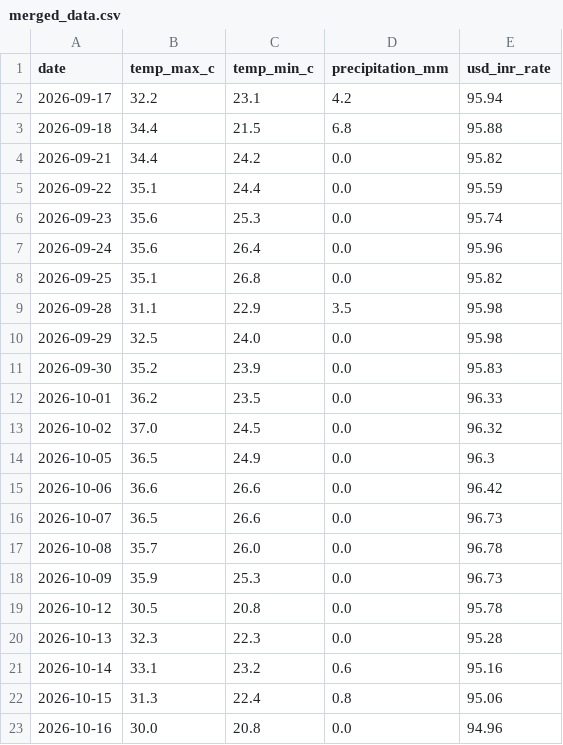
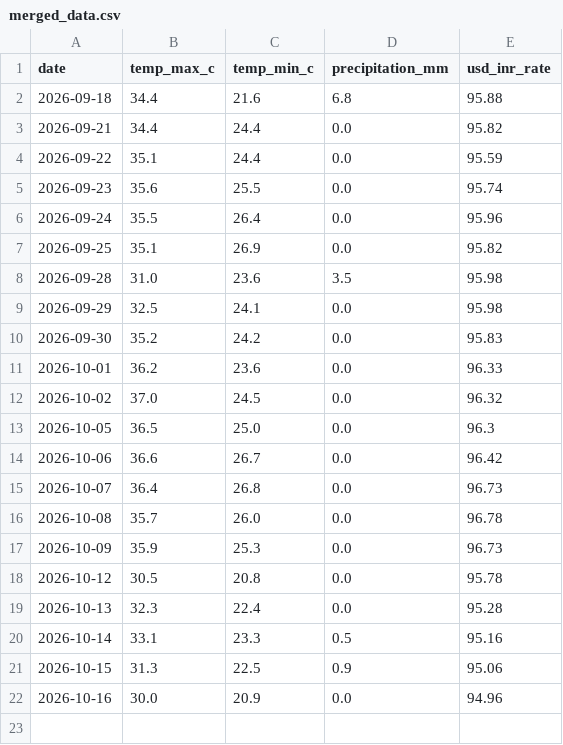
Before and after one commit to amanya-ahuja/data-pipeline, a CSV file: data/merged_data.csv, drawn as a sheet.

```diff
--- a/data/merged_data.csv
+++ b/data/merged_data.csv
@@ -1,17 +1,16 @@
 date,temp_max_c,temp_min_c,precipitation_mm,usd_inr_rate
-2026-09-17,32.2,23.1,4.2,95.94
-2026-09-18,34.4,21.5,6.8,95.88
-2026-09-21,34.4,24.2,0.0,95.82
+2026-09-18,34.4,21.6,6.8,95.88
+2026-09-21,34.4,24.4,0.0,95.82
 2026-09-22,35.1,24.4,0.0,95.59
-2026-09-23,35.6,25.3,0.0,95.74
-2026-09-24,35.6,26.4,0.0,95.96
-2026-09-25,35.1,26.8,0.0,95.82
-2026-09-28,31.1,22.9,3.5,95.98
-2026-09-29,32.5,24.0,0.0,95.98
-2026-09-30,35.2,23.9,0.0,95.83
-2026-10-01,36.2,23.5,0.0,96.33
+2026-09-23,35.6,25.5,0.0,95.74
+2026-09-24,35.5,26.4,0.0,95.96
+2026-09-25,35.1,26.9,0.0,95.82
+2026-09-28,31.0,23.6,3.5,95.98
+2026-09-29,32.5,24.1,0.0,95.98
+2026-09-30,35.2,24.2,0.0,95.83
+2026-10-01,36.2,23.6,0.0,96.33
 2026-10-02,37.0,24.5,0.0,96.32
-2026-10-05,36.5,24.9,0.0,96.3
-2026-10-06,36.6,26.6,0.0,96.42
-2026-10-07,36.5,26.6,0.0,96.73
+2026-10-05,36.5,25.0,0.0,96.3
+2026-10-06,36.6,26.7,0.0,96.42
+2026-10-07,36.4,26.8,0.0,96.73
 2026-10-08,35.7,26.0,0.0,96.78
@@ -19,5 +18,5 @@ date,temp_max_c,temp_min_c,precipitation_mm,usd_inr_rate
 2026-10-12,30.5,20.8,0.0,95.78
-2026-10-13,32.3,22.3,0.0,95.28
-2026-10-14,33.1,23.2,0.6,95.16
-2026-10-15,31.3,22.4,0.8,95.06
-2026-10-16,30.0,20.8,0.0,94.96
+2026-10-13,32.3,22.4,0.0,95.28
+2026-10-14,33.1,23.3,0.5,95.16
+2026-10-15,31.3,22.5,0.9,95.06
+2026-10-16,30.0,20.9,0.0,94.96
```
Also changed, not shown: 1 other file.
